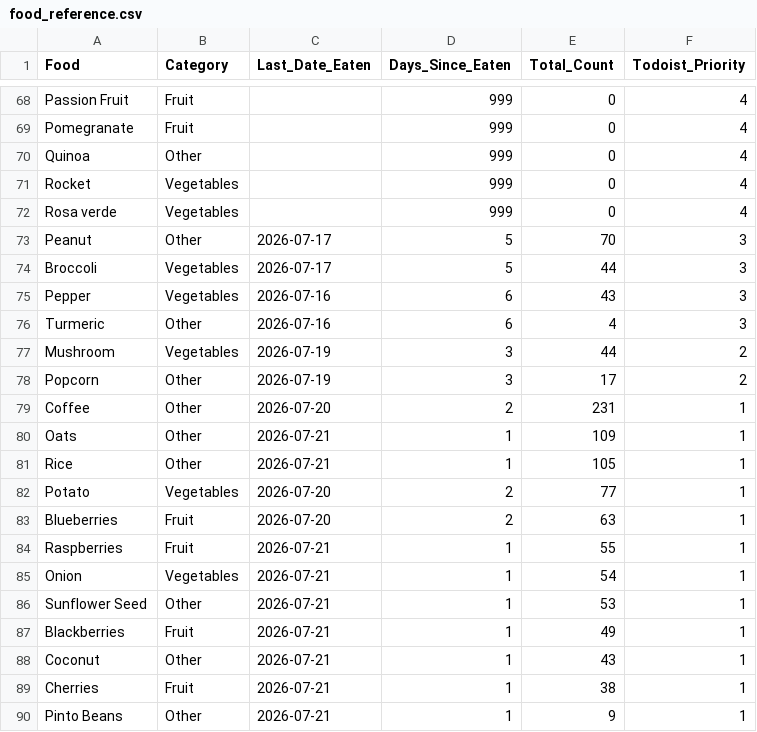
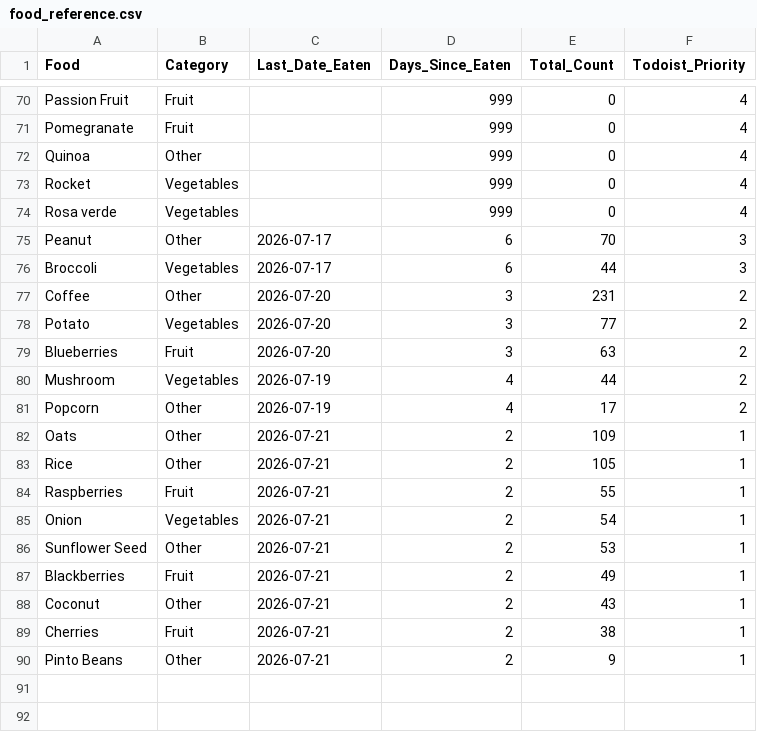
Before and after one commit to JevonDaffyd/python-food-tracker, a CSV file: food_reference.csv, drawn as a sheet; only a part is shown, gaps mark what is left out; the diff covers the shown part only.

```diff
--- a/food_reference.csv
+++ b/food_reference.csv
@@ -72,19 +74,17 @@ Rocket,Vegetables,,999,0,4
 Rosa verde,Vegetables,,999,0,4
-Peanut,Other,2026-07-17,5,70,3
-Broccoli,Vegetables,2026-07-17,5,44,3
-Pepper,Vegetables,2026-07-16,6,43,3
-Turmeric,Other,2026-07-16,6,4,3
-Mushroom,Vegetables,2026-07-19,3,44,2
-Popcorn,Other,2026-07-19,3,17,2
-Coffee,Other,2026-07-20,2,231,1
-Oats,Other,2026-07-21,1,109,1
-Rice,Other,2026-07-21,1,105,1
-Potato,Vegetables,2026-07-20,2,77,1
-Blueberries,Fruit,2026-07-20,2,63,1
-Raspberries,Fruit,2026-07-21,1,55,1
-Onion,Vegetables,2026-07-21,1,54,1
-Sunflower Seed,Other,2026-07-21,1,53,1
-Blackberries,Fruit,2026-07-21,1,49,1
-Coconut,Other,2026-07-21,1,43,1
-Cherries,Fruit,2026-07-21,1,38,1
-Pinto Beans,Other,2026-07-21,1,9,1
+Peanut,Other,2026-07-17,6,70,3
+Broccoli,Vegetables,2026-07-17,6,44,3
+Coffee,Other,2026-07-20,3,231,2
+Potato,Vegetables,2026-07-20,3,77,2
+Blueberries,Fruit,2026-07-20,3,63,2
+Mushroom,Vegetables,2026-07-19,4,44,2
+Popcorn,Other,2026-07-19,4,17,2
+Oats,Other,2026-07-21,2,109,1
+Rice,Other,2026-07-21,2,105,1
+Raspberries,Fruit,2026-07-21,2,55,1
+Onion,Vegetables,2026-07-21,2,54,1
+Sunflower Seed,Other,2026-07-21,2,53,1
+Blackberries,Fruit,2026-07-21,2,49,1
+Coconut,Other,2026-07-21,2,43,1
+Cherries,Fruit,2026-07-21,2,38,1
+Pinto Beans,Other,2026-07-21,2,9,1
```
Also changed, not shown: 2 added rows and 60 edited cells elsewhere in this file.
